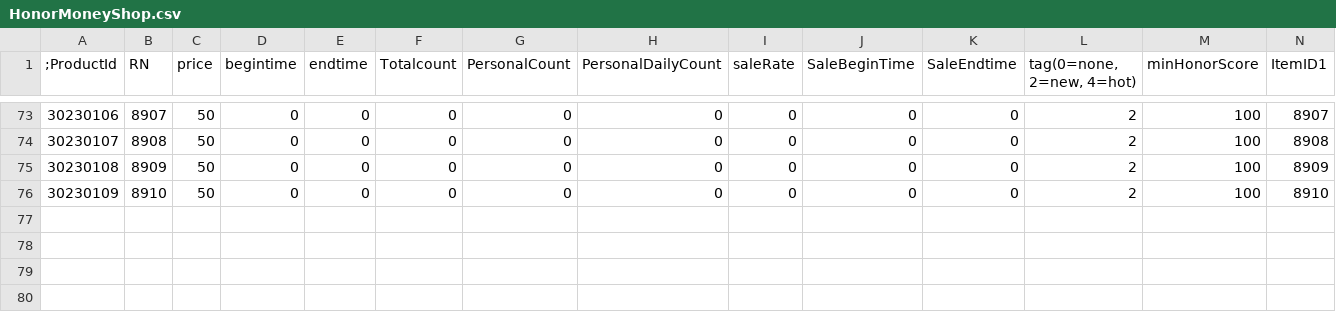
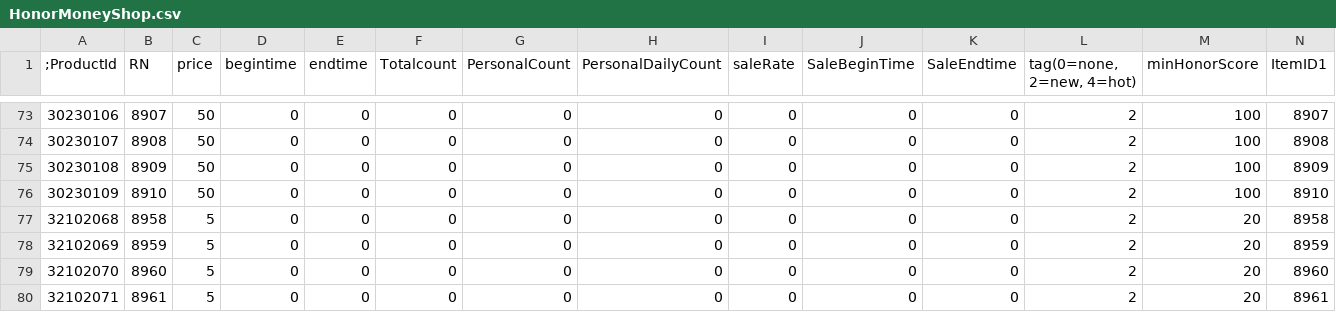
Before and after one commit to larn503/CSNZ_Server, a CSV file: bin/Data/HonorMoneyShop.csv, drawn as a sheet; only a part is shown, gaps mark what is left out; rows hold the shown columns only; the diff names each change by its address in the sheet, - before the commit and + after, or states it on an @@ line.

```diff
--- a/bin/Data/HonorMoneyShop.csv
+++ b/bin/Data/HonorMoneyShop.csv
+row 77: 32102068 | 8958 | 5 | 0 | 0 | 0 | 0 | 0 | 0 | 0 | 0 | 2 | 20 | 8958
+row 78: 32102069 | 8959 | 5 | 0 | 0 | 0 | 0 | 0 | 0 | 0 | 0 | 2 | 20 | 8959
+row 79: 32102070 | 8960 | 5 | 0 | 0 | 0 | 0 | 0 | 0 | 0 | 0 | 2 | 20 | 8960
+row 80: 32102071 | 8961 | 5 | 0 | 0 | 0 | 0 | 0 | 0 | 0 | 0 | 2 | 20 | 8961
```
Also changed, not shown: bin/Data/CodisData.csv, bin/Data/ItemExpireTime.csv, 10 other files.
